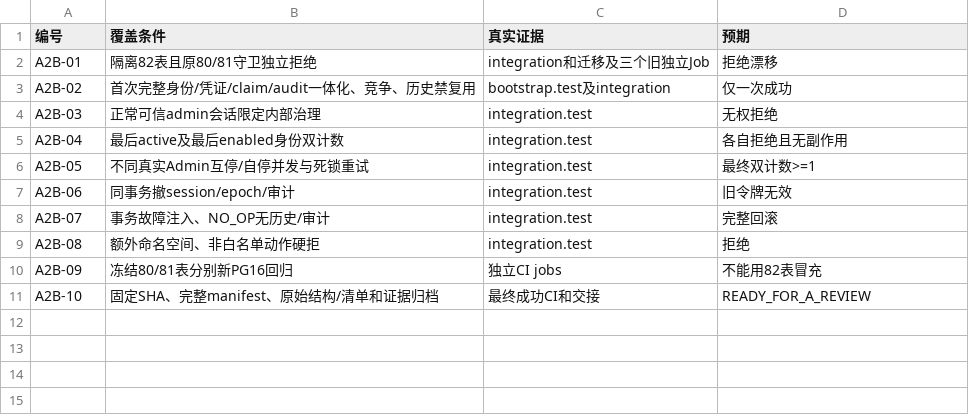
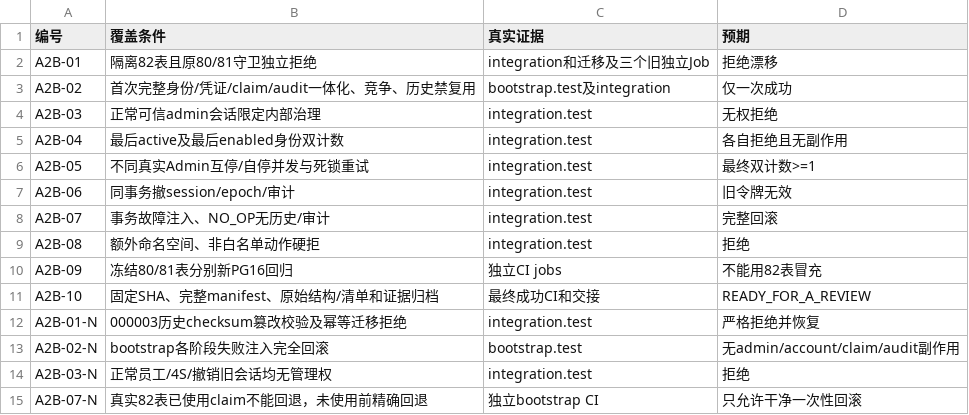
Before and after one commit to suzhe868-arch/mb, a TSV file: engineering/f03/runtime-admin-population/测试覆盖与边界表.tsv, drawn as a sheet.

```diff
--- a/engineering/f03/runtime-admin-population/测试覆盖与边界表.tsv
+++ b/engineering/f03/runtime-admin-population/测试覆盖与边界表.tsv
@@ -11 +11,5 @@ A2B-09	冻结80/81表分别新PG16回归	独立CI jobs	不能用82表冒充
 A2B-10	固定SHA、完整manifest、原始结构/清单和证据归档	最终成功CI和交接	READY_FOR_A_REVIEW
+A2B-01-N	000003历史checksum篡改校验及幂等迁移拒绝	integration.test	严格拒绝并恢复
+A2B-02-N	bootstrap各阶段失败注入完全回滚	bootstrap.test	无admin/account/claim/audit副作用
+A2B-03-N	正常员工/4S/撤销旧会话均无管理权	integration.test	拒绝
+A2B-07-N	真实82表已使用claim不能回退，未使用前精确回退	独立bootstrap CI	只允许干净一次性回滚
```
Also changed, not shown: 5 other files.
